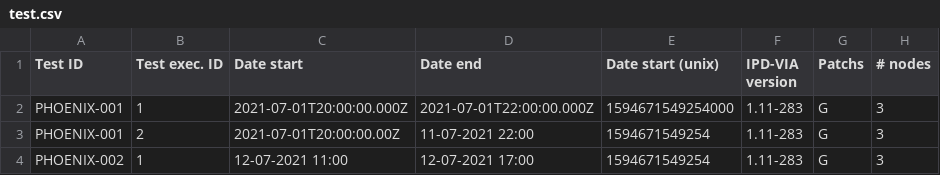
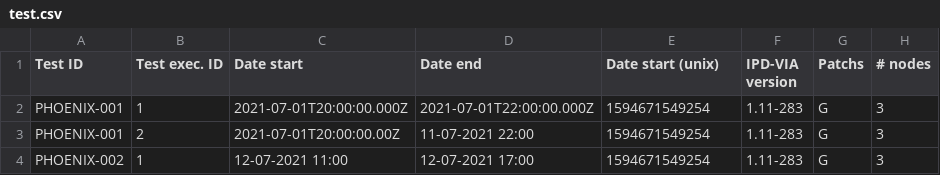
Before and after one commit to philippedelvaux/evs, a CSV file: test.csv, drawn as a sheet; only a part is shown; the diff names each change by its address in the sheet, - before the commit and + after, or states it on an @@ line.

Commit message:
Update test.csv

```diff
--- a/test.csv
+++ b/test.csv
-E2 (Date start (unix)): 1594671549254000
+E2 (Date start (unix)): 1594671549254
```
